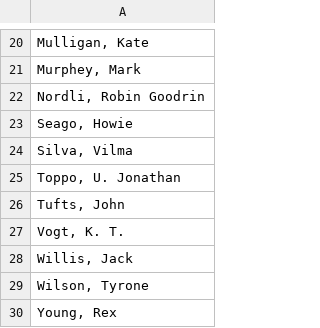
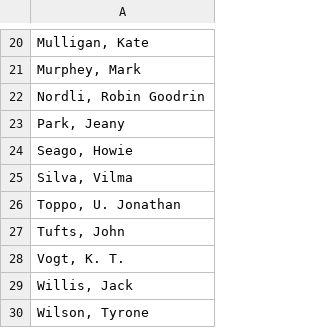
Before and after one commit to wfwalker/statler, a CSV file: artists.csv, drawn as a sheet; only a part is shown, gaps mark what is left out; the shorter side is filled out with more unchanged rows.

```diff
--- a/artists.csv
+++ b/artists.csv
@@ -22,2 +22,3 @@
 "Nordli, Robin Goodrin"
+"Park, Jeany"
 "Seago, Howie"
```
Also changed, not shown: 2 other files.
